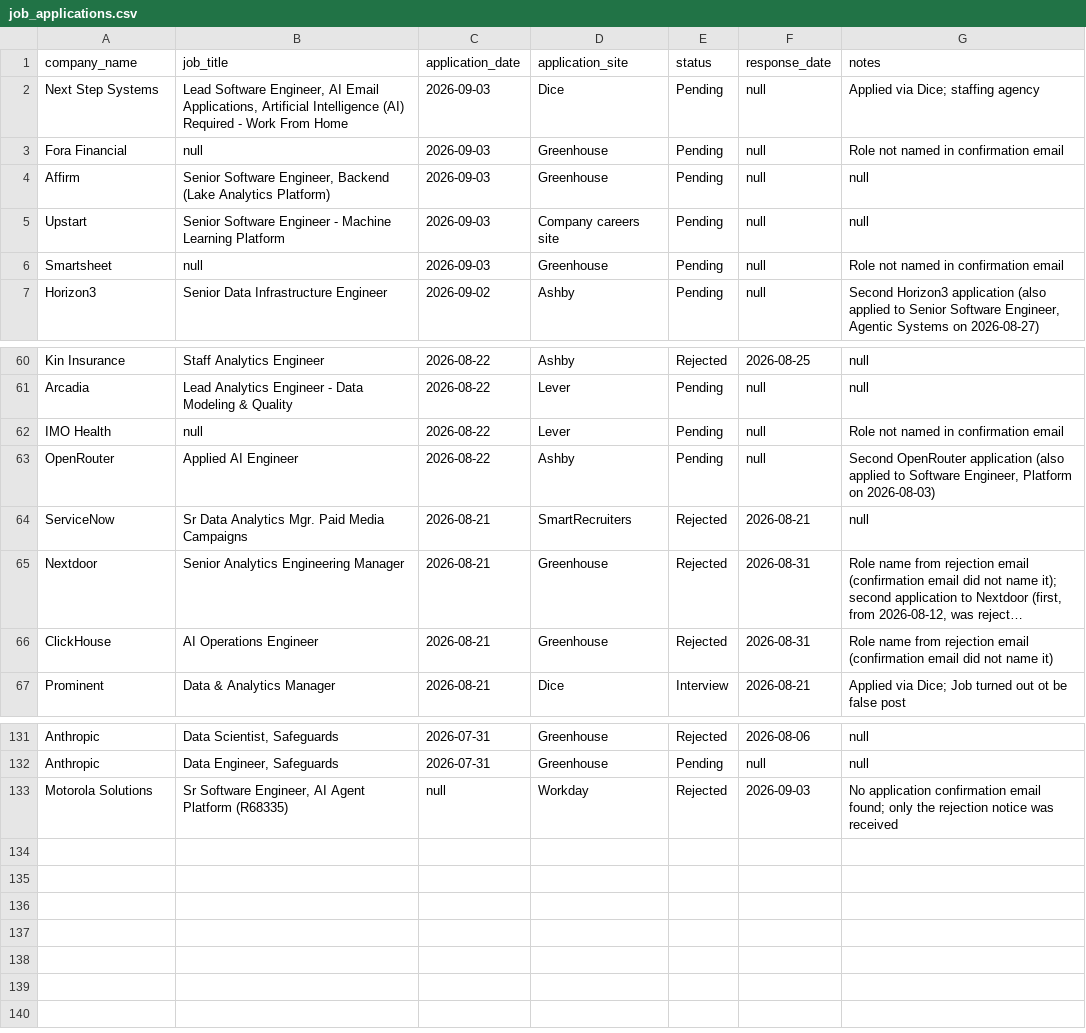
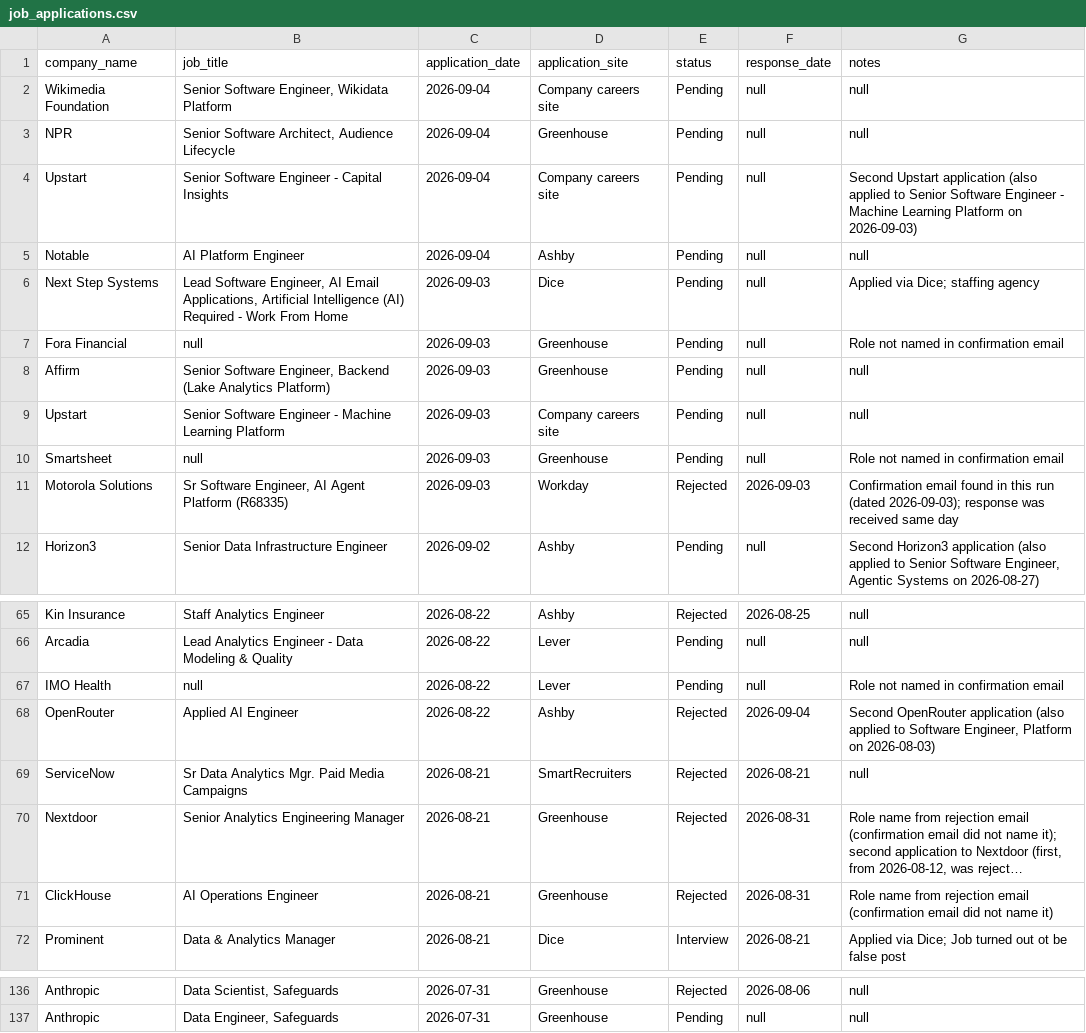
Before and after one commit to sandervw/job-search, a CSV file: job_applications.csv, drawn as a sheet; only a part is shown, gaps mark what is left out; long unchanged cells end in ….

```diff
--- a/job_applications.csv
+++ b/job_applications.csv
@@ -1,2 +1,6 @@
 company_name,job_title,application_date,application_site,status,response_date,notes
+Wikimedia Foundation,"Senior Software Engineer, Wikidata Platform",2026-09-04,Company careers site,Pending,null,null
+NPR,"Senior Software Architect, Audience Lifecycle",2026-09-04,Greenhouse,Pending,null,null
+Upstart,Senior Software Engineer - Capital Insights,2026-09-04,Company careers site,Pending,null,Second Upstart application (also applied to Senior Software Engineer - Machine Learning Platform on 2026-09-03)
+Notable,AI Platform Engineer,2026-09-04,Ashby,Pending,null,null
 Next Step Systems,"Lead Software Engineer, AI Email Applications, Artificial Intelligence (AI) Required - Work From Home",2026-09-03,Dice,Pending,null,Applied via Dice; staffing agency
@@ -6,2 +10,3 @@ Upstart,Senior Software Engineer - Machine Learning Platform,2026-09-03,Company
 Smartsheet,null,2026-09-03,Greenhouse,Pending,null,Role not named in confirmation email
+Motorola Solutions,"Sr Software Engineer, AI Agent Platform (R68335)",2026-09-03,Workday,Rejected,2026-09-03,Confirmation email found in this run (dated 2026-09-03); response was received same day
 Horizon3,Senior Data Infrastructure Engineer,2026-09-02,Ashby,Pending,null,"Second Horizon3 application (also applied to Senior Software Engineer, Agentic Systems on 2026-08-27)"
@@ -62,3 +67,3 @@ Arcadia,Lead Analytics Engineer - Data Modeling & Quality,2026-08-22,Lever,Pendi
 IMO Health,null,2026-08-22,Lever,Pending,null,Role not named in confirmation email
-OpenRouter,Applied AI Engineer,2026-08-22,Ashby,Pending,null,"Second OpenRouter application (also applied to Software Engineer, Platform on 2026-08-03)"
+OpenRouter,Applied AI Engineer,2026-08-22,Ashby,Rejected,2026-09-04,"Second OpenRouter application (also applied to Software Engineer, Platform on 2026-08-03)"
 ServiceNow,Sr Data Analytics Mgr. Paid Media Campaigns,2026-08-21,SmartRecruiters,Rejected,2026-08-21,null
@@ -132,2 +137 @@ Anthropic,"Data Scientist, Safeguards",2026-07-31,Greenhouse,Rejected,2026-08-06
 Anthropic,"Data Engineer, Safeguards",2026-07-31,Greenhouse,Pending,null,null
-Motorola Solutions,"Sr Software Engineer, AI Agent Platform (R68335)",null,Workday,Rejected,2026-09-03,No application confirmation email found; only the rejection notice was received
```
